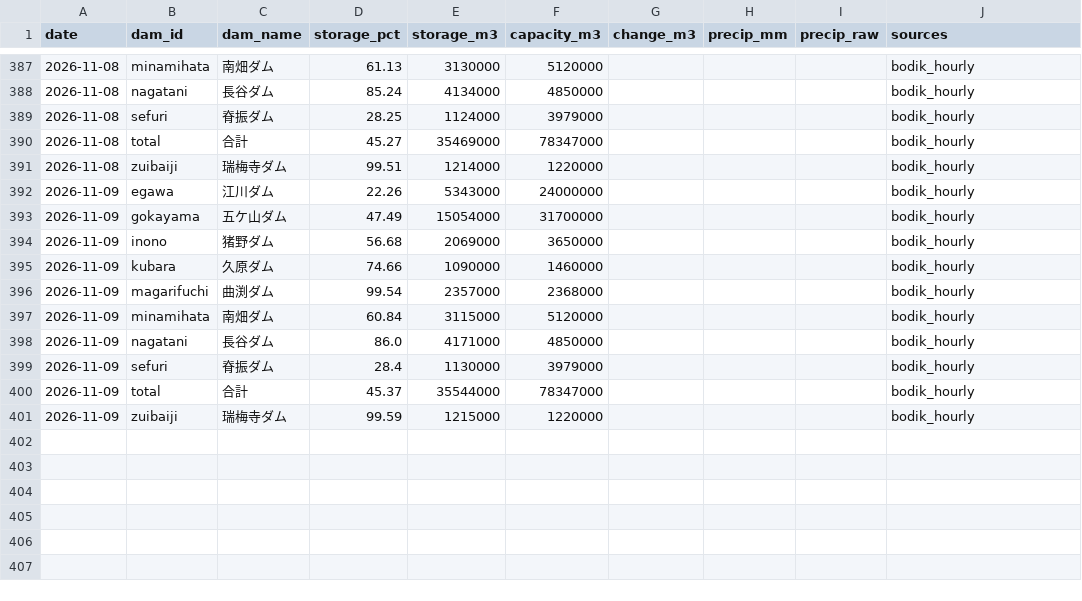
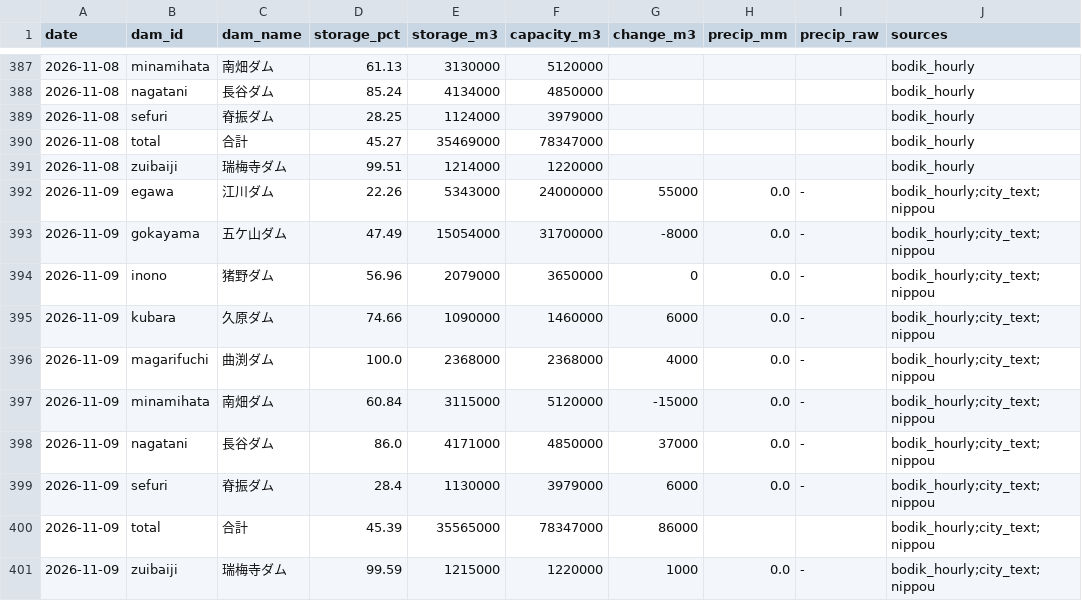
Before and after one commit to yohei-washizaki/fukuoka-dam-outlook, a CSV file: data/normalized/dam_storage.csv, drawn as a sheet; only a part is shown, gaps mark what is left out.

```diff
--- a/data/normalized/dam_storage.csv
+++ b/data/normalized/dam_storage.csv
@@ -391,11 +391,11 @@ date,dam_id,dam_name,storage_pct,storage_m3,capacity_m3,change_m3,precip_mm,prec
 2026-11-08,zuibaiji,瑞梅寺ダム,99.51,1214000,1220000,,,,bodik_hourly
-2026-11-09,egawa,江川ダム,22.26,5343000,24000000,,,,bodik_hourly
-2026-11-09,gokayama,五ケ山ダム,47.49,15054000,31700000,,,,bodik_hourly
-2026-11-09,inono,猪野ダム,56.68,2069000,3650000,,,,bodik_hourly
-2026-11-09,kubara,久原ダム,74.66,1090000,1460000,,,,bodik_hourly
-2026-11-09,magarifuchi,曲渕ダム,99.54,2357000,2368000,,,,bodik_hourly
-2026-11-09,minamihata,南畑ダム,60.84,3115000,5120000,,,,bodik_hourly
-2026-11-09,nagatani,長谷ダム,86.0,4171000,4850000,,,,bodik_hourly
-2026-11-09,sefuri,脊振ダム,28.4,1130000,3979000,,,,bodik_hourly
-2026-11-09,total,合計,45.37,35544000,78347000,,,,bodik_hourly
-2026-11-09,zuibaiji,瑞梅寺ダム,99.59,1215000,1220000,,,,bodik_hourly
+2026-11-09,egawa,江川ダム,22.26,5343000,24000000,55000,0.0,-,bodik_hourly;city_text;nippou
+2026-11-09,gokayama,五ケ山ダム,47.49,15054000,31700000,-8000,0.0,-,bodik_hourly;city_text;nippou
+2026-11-09,inono,猪野ダム,56.96,2079000,3650000,0,0.0,-,bodik_hourly;city_text;nippou
+2026-11-09,kubara,久原ダム,74.66,1090000,1460000,6000,0.0,-,bodik_hourly;city_text;nippou
+2026-11-09,magarifuchi,曲渕ダム,100.0,2368000,2368000,4000,0.0,-,bodik_hourly;city_text;nippou
+2026-11-09,minamihata,南畑ダム,60.84,3115000,5120000,-15000,0.0,-,bodik_hourly;city_text;nippou
+2026-11-09,nagatani,長谷ダム,86.0,4171000,4850000,37000,0.0,-,bodik_hourly;city_text;nippou
+2026-11-09,sefuri,脊振ダム,28.4,1130000,3979000,6000,0.0,-,bodik_hourly;city_text;nippou
+2026-11-09,total,合計,45.39,35565000,78347000,86000,,,bodik_hourly;city_text;nippou
+2026-11-09,zuibaiji,瑞梅寺ダム,99.59,1215000,1220000,1000,0.0,-,bodik_hourly;city_text;nippou
```
Also changed, not shown: data/normalized/dam_storage_excl.csv, data/normalized/distribution.csv, 5 other files.
